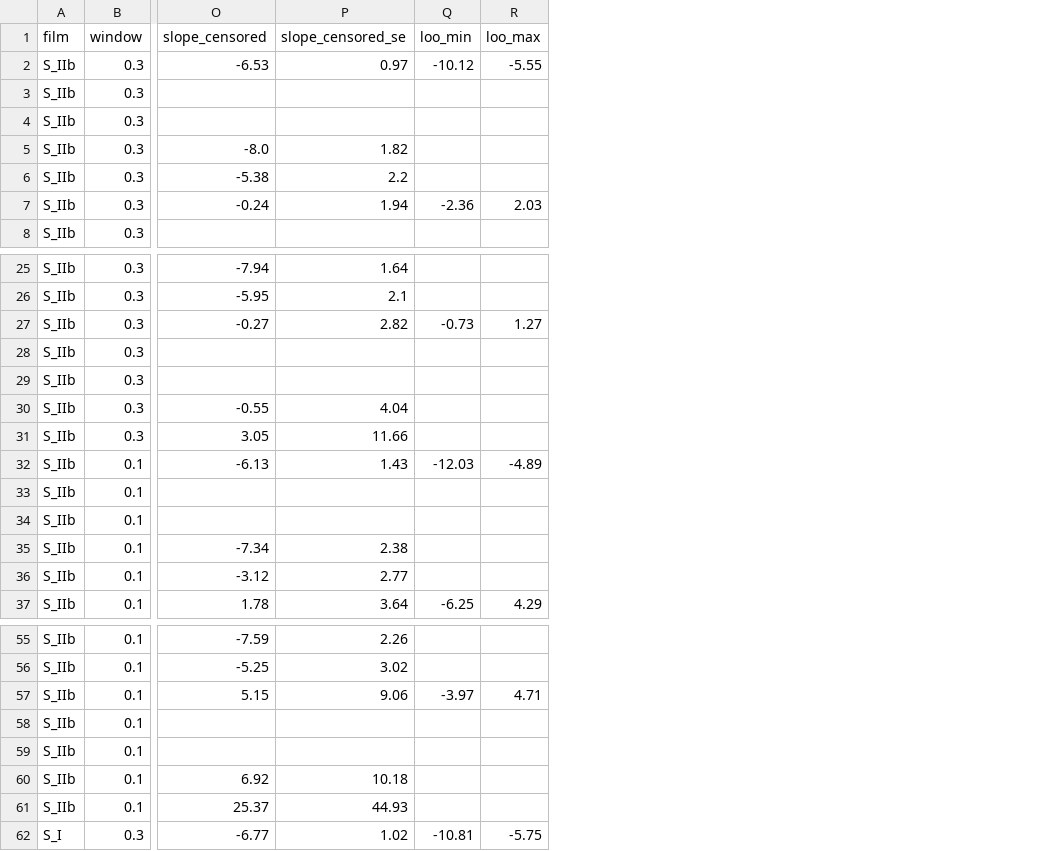
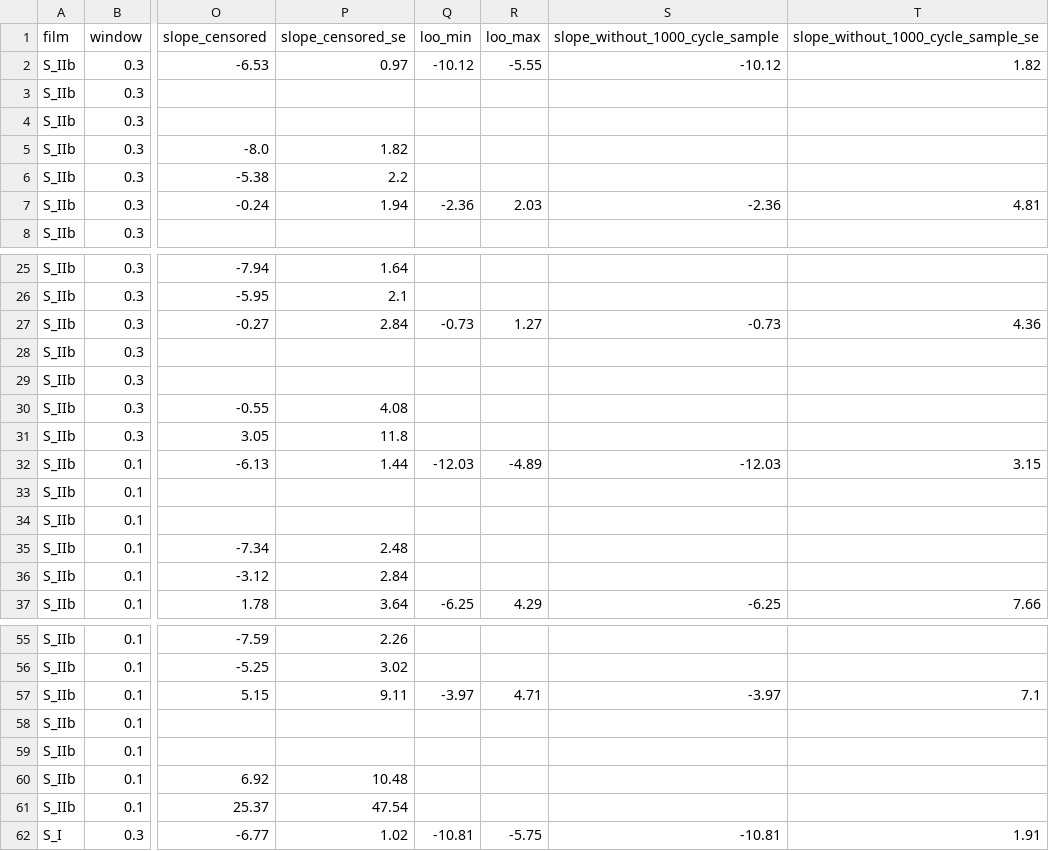
Before and after one commit to Soham-ChemE/ald-conformality, a CSV file: figures/profile_fits_stats.csv, drawn as a sheet; only a part is shown, gaps mark what is left out; the diff covers the shown part only; the diff names each change by its address in the sheet, - before the commit and + after, or states it on an @@ line.

Commit message:
Fit statistics: numerical Hessian for the censored regression, slope without the 1000-cycle sample; record updated after the third review

```diff
--- a/figures/profile_fits_stats.csv
+++ b/figures/profile_fits_stats.csv
+column S (slope_without_1000_cycle_sample), rows 2-7: -10.12 |  |  |  |  | -2.36; rows 27-37: -0.73 |  |  |  |  | -12.03 |  |  |  |  | -6.25; rows 57-62: -3.97 |  |  |  |  | -10.81
+column T, rows 1-7: slope_without_1000_cycle_sample_se | 1.82 |  |  |  |  | 4.81; rows 27-37: 4.36 |  |  |  |  | 3.15 |  |  |  |  | 7.66; rows 57-62: 7.1 |  |  |  |  | 1.91
-P27 (slope_censored_se): 2.82
+P27 (slope_censored_se): 2.84
-P30 (slope_censored_se): 4.04
+P30 (slope_censored_se): 4.08
-P31 (slope_censored_se): 11.66
+P31 (slope_censored_se): 11.8
-P32 (slope_censored_se): 1.43
+P32 (slope_censored_se): 1.44
-P35 (slope_censored_se): 2.38
+P35 (slope_censored_se): 2.48
-P36 (slope_censored_se): 2.77
+P36 (slope_censored_se): 2.84
-P57 (slope_censored_se): 9.06
+P57 (slope_censored_se): 9.11
-P60 (slope_censored_se): 10.18
+P60 (slope_censored_se): 10.48
-P61 (slope_censored_se): 44.93
+P61 (slope_censored_se): 47.54
```
Also changed, not shown: 23 edited cells elsewhere in this file, 3 other files.
